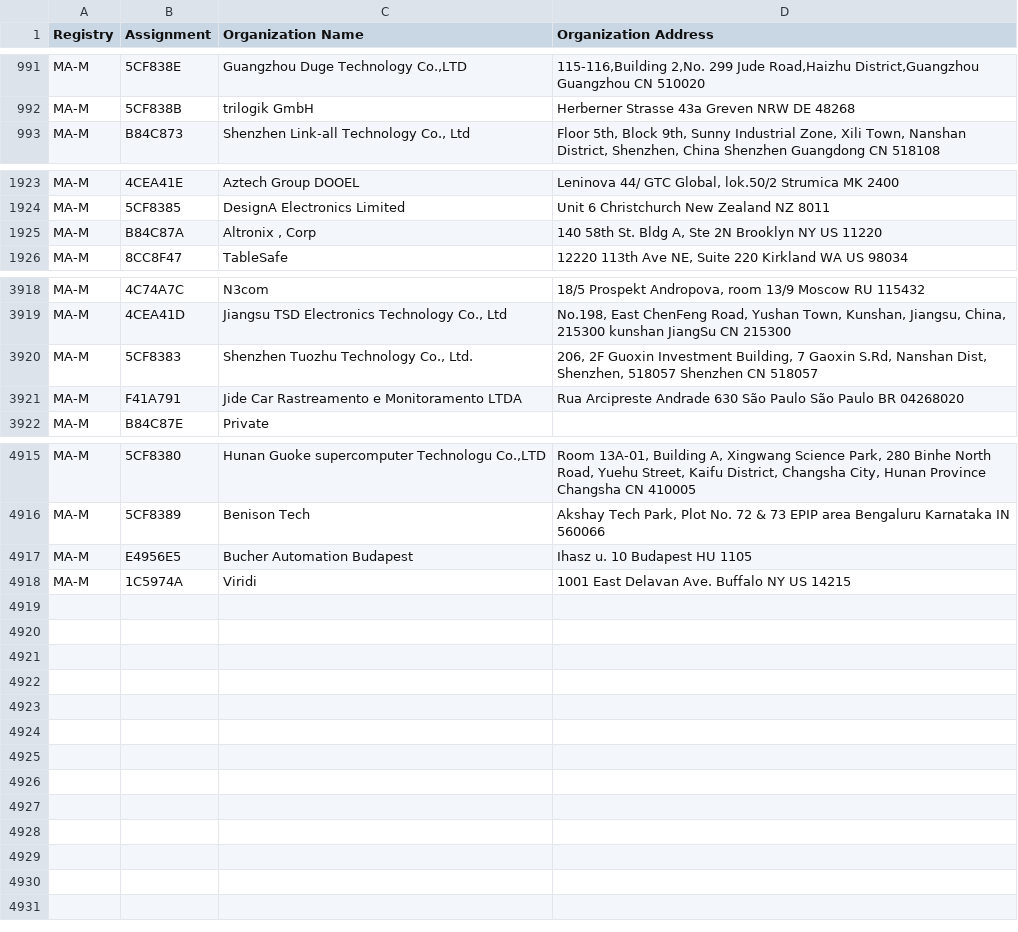
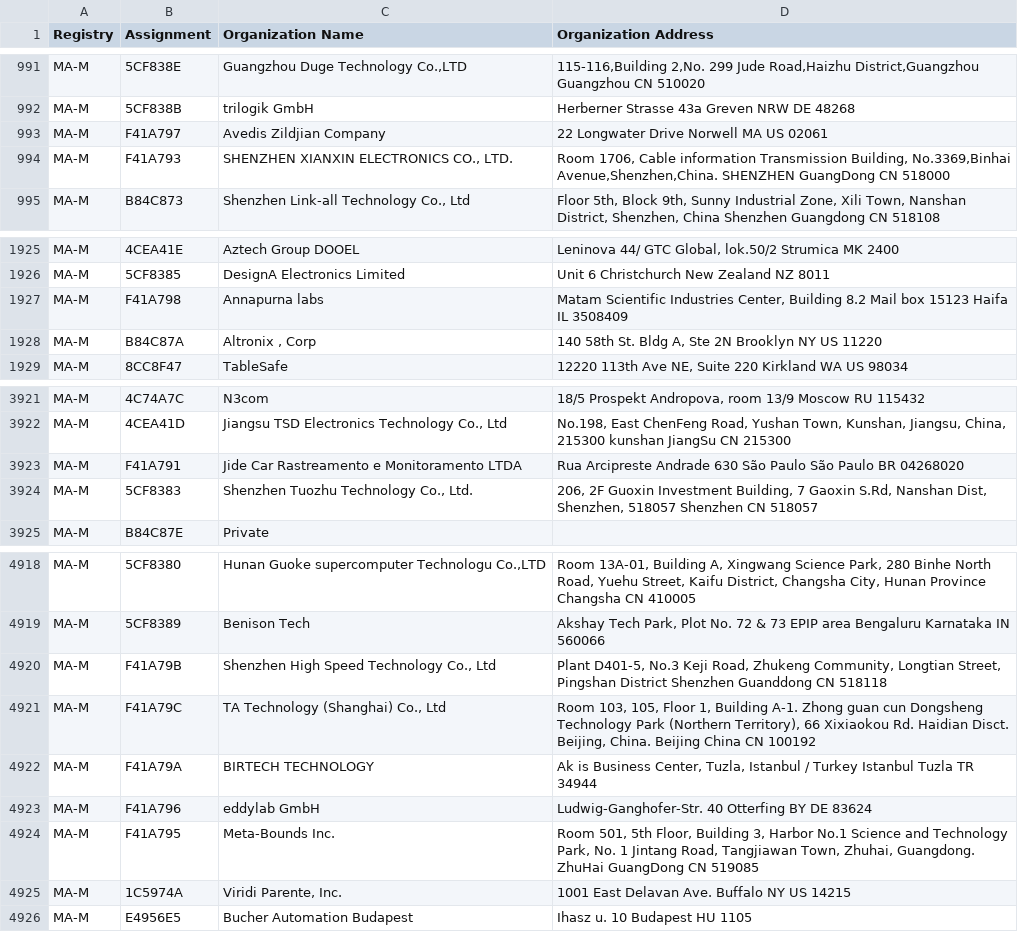
Before and after one commit to bedestall5/mac-ages, a CSV file: data/ieee/mam.csv, drawn as a sheet; only a part is shown, gaps mark what is left out.

```diff
--- a/data/ieee/mam.csv
+++ b/data/ieee/mam.csv
@@ -1001,2 +1001,4 @@ MA-M,5CF838E,"Guangzhou Duge Technology Co.,LTD","115-116,Building 2,No. 299 Jud
 MA-M,5CF838B,trilogik GmbH,Herberner Strasse 43a Greven NRW DE 48268
+MA-M,F41A797,Avedis Zildjian Company,22 Longwater Drive Norwell MA US 02061
+MA-M,F41A793,"SHENZHEN XIANXIN ELECTRONICS CO., LTD.","Room 1706, Cable information Transmission Building, No.3369,Binhai Avenue,Shenzhen,China. SHENZHEN GuangDong CN 518000 "
 MA-M,B84C873,"Shenzhen Link-all Technology Co., Ltd","Floor 5th, Block 9th, Sunny Industrial Zone, Xili Town, Nanshan District, Shenzhen, China  Shenzhen Guangdong CN 518108 "
@@ -1948,2 +1950,3 @@ MA-M,4CEA41E,Aztech Group DOOEL,"Leninova 44/ GTC Global, lok.50/2 Strumica  MK
 MA-M,5CF8385,DesignA Electronics Limited,Unit 6 Christchurch New Zealand NZ 8011
+MA-M,F41A798,Annapurna labs,"Matam Scientific Industries Center,   Building 8.2 Mail box 15123 Haifa IL 3508409 "
 MA-M,B84C87A,"Altronix , Corp","140 58th St. Bldg A, Ste 2N Brooklyn NY US 11220 "
@@ -3965,4 +3968,4 @@ MA-M,4C74A7C,N3com,"18/5 Prospekt Andropova, room 13/9 Moscow  RU 115432 "
 MA-M,4CEA41D,"Jiangsu TSD Electronics Technology Co., Ltd","No.198, East ChenFeng Road, Yushan Town, Kunshan, Jiangsu, China, 215300 kunshan JiangSu CN 215300 "
-MA-M,5CF8383,"Shenzhen Tuozhu Technology Co., Ltd.","206, 2F  Guoxin Investment Building, 7 Gaoxin S.Rd, Nanshan Dist, Shenzhen, 518057 Shenzhen  CN 518057 "
 MA-M,F41A791,Jide Car Rastreamento e Monitoramento LTDA,Rua Arcipreste Andrade 630 São Paulo São Paulo BR 04268020
+MA-M,5CF8383,"Shenzhen Tuozhu Technology Co., Ltd.","206, 2F  Guoxin Investment Building, 7 Gaoxin S.Rd, Nanshan Dist, Shenzhen, 518057 Shenzhen  CN 518057 "
 MA-M,B84C87E,Private,
@@ -4976,3 +4979,8 @@ MA-M,5CF8380,"Hunan Guoke supercomputer Technologu Co.,LTD","Room 13A-01, Buildi
 MA-M,5CF8389,Benison Tech," Akshay Tech Park, Plot No. 72 & 73 EPIP area Bengaluru Karnataka IN 560066 "
+MA-M,F41A79B,"Shenzhen High Speed Technology Co., Ltd","Plant D401-5, No.3 Keji Road, Zhukeng Community, Longtian Street, Pingshan District Shenzhen Guanddong CN 518118 "
+MA-M,F41A79C,"TA Technology (Shanghai) Co., Ltd","Room 103, 105, Floor 1, Building A-1. Zhong guan cun Dongsheng Technology Park (Northern Territory), 66 Xixiaokou Rd.  Haidian Disct. Beijing, China. Beijing China CN 100192 "
+MA-M,F41A79A,BIRTECH TECHNOLOGY,"Ak is Business Center, Tuzla, Istanbul / Turkey Istanbul Tuzla TR 34944 "
+MA-M,F41A796,eddylab GmbH,Ludwig-Ganghofer-Str. 40 Otterfing BY DE 83624
+MA-M,F41A795,Meta-Bounds Inc.,"Room 501, 5th Floor, Building 3, Harbor No.1 Science and Technology Park, No. 1 Jintang Road, Tangjiawan Town, Zhuhai, Guangdong. ZhuHai GuangDong CN 519085 "
+MA-M,1C5974A,"Viridi Parente, Inc.",1001 East Delavan Ave. Buffalo NY US 14215
 MA-M,E4956E5,Bucher Automation Budapest,Ihasz u. 10 Budapest  HU 1105
-MA-M,1C5974A,Viridi,1001 East Delavan Ave. Buffalo NY US 14215
```
Also changed, not shown: data/ieee/oui36.csv, 2 other files.
